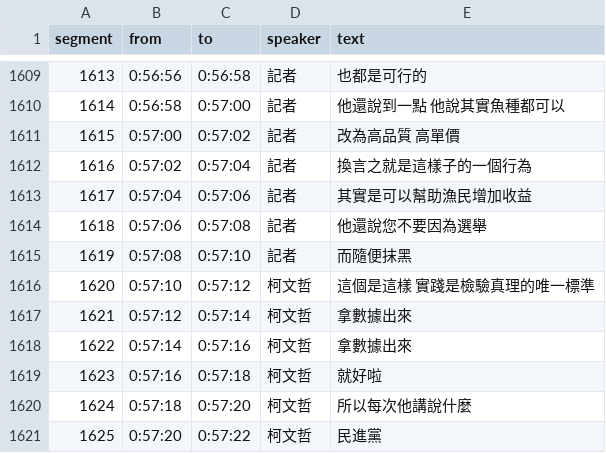
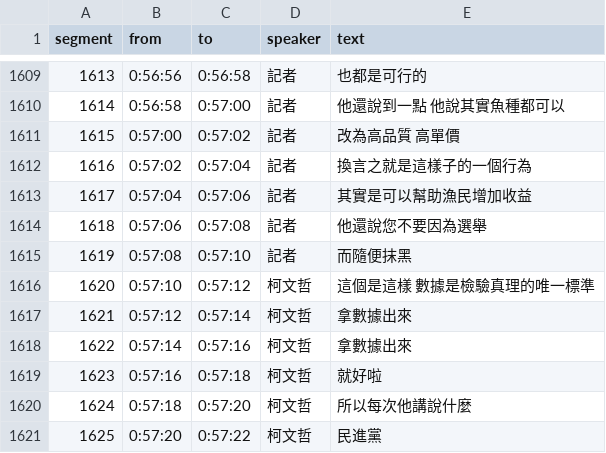
Before and after one commit to readr-data/2024_election_talks, a CSV file: kp24.csv, drawn as a sheet; only a part is shown, gaps mark what is left out; the diff covers the shown part only.

```diff
--- a/kp24.csv
+++ b/kp24.csv
@@ -1615,3 +1615,3 @@ segment,from,to,speaker,text
 1619,0:57:08,0:57:10,記者,而隨便抹黑
-1620,0:57:10,0:57:12,柯文哲,這個是這樣 實踐是檢驗真理的唯一標準
+1620,0:57:10,0:57:12,柯文哲,這個是這樣 數據是檢驗真理的唯一標準
 1621,0:57:12,0:57:14,柯文哲,拿數據出來
```
Also changed, not shown: 7 edited cells elsewhere in this file.
